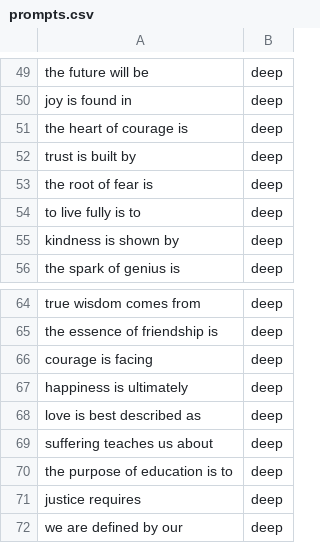
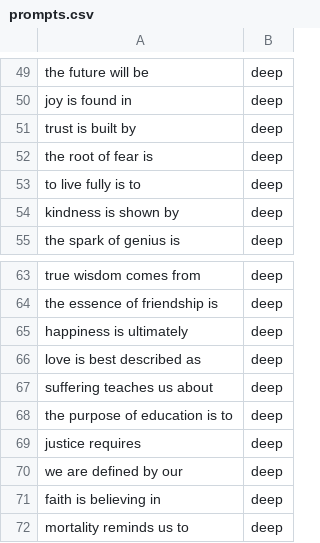
Before and after one commit to sheegaon/quipflip, a CSV file: backend/data/prompts.csv, drawn as a sheet; only a part is shown, gaps mark what is left out; the shorter side is filled out with more unchanged rows; the diff names each change by its address in the sheet, - before the commit and + after, or states it on an @@ line.

```diff
--- a/backend/data/prompts.csv
+++ b/backend/data/prompts.csv
-row 51: the heart of courage is | deep
-row 66: courage is facing | deep
```
Also changed, not shown: 7 other files.
